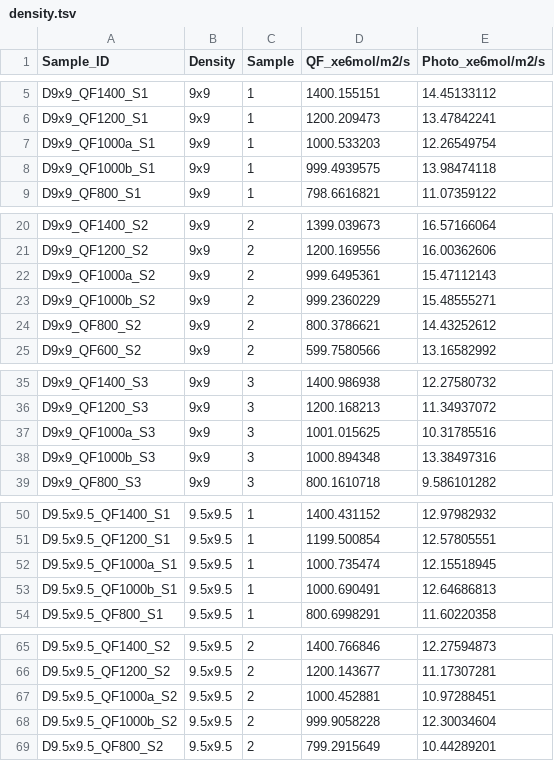
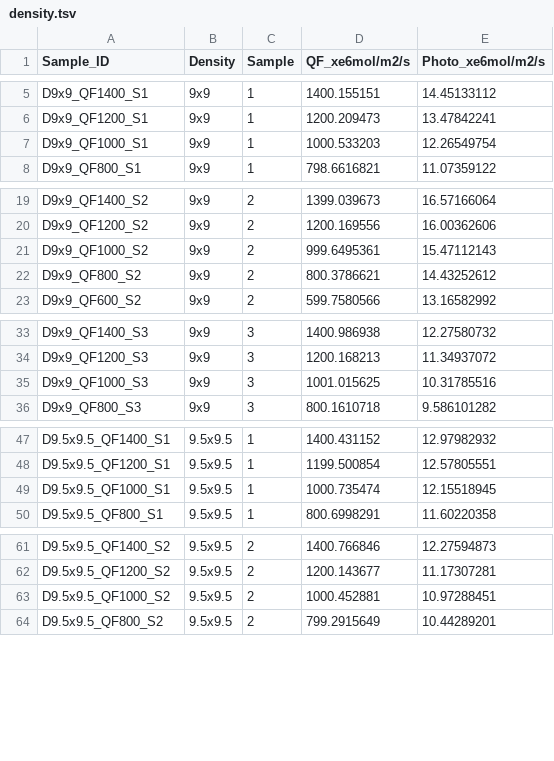
Before and after one commit to hdescobarh/journey-resolution, a TSV file: FV_Taller02_fotosintesis/Data/density.tsv, drawn as a sheet; only a part is shown, gaps mark what is left out; the diff covers the shown part only.

```diff
--- a/FV_Taller02_fotosintesis/Data/density.tsv
+++ b/FV_Taller02_fotosintesis/Data/density.tsv
@@ -6,4 +6,3 @@ D9x9_QF1400_S1	9x9	1	1400.155151	14.45133112
 D9x9_QF1200_S1	9x9	1	1200.209473	13.47842241
-D9x9_QF1000a_S1	9x9	1	1000.533203	12.26549754
-D9x9_QF1000b_S1	9x9	1	999.4939575	13.98474118
+D9x9_QF1000_S1	9x9	1	1000.533203	12.26549754
 D9x9_QF800_S1	9x9	1	798.6616821	11.07359122
@@ -21,4 +20,3 @@ D9x9_QF1400_S2	9x9	2	1399.039673	16.57166064
 D9x9_QF1200_S2	9x9	2	1200.169556	16.00362606
-D9x9_QF1000a_S2	9x9	2	999.6495361	15.47112143
-D9x9_QF1000b_S2	9x9	2	999.2360229	15.48555271
+D9x9_QF1000_S2	9x9	2	999.6495361	15.47112143
 D9x9_QF800_S2	9x9	2	800.3786621	14.43252612
@@ -36,4 +34,3 @@ D9x9_QF1400_S3	9x9	3	1400.986938	12.27580732
 D9x9_QF1200_S3	9x9	3	1200.168213	11.34937072
-D9x9_QF1000a_S3	9x9	3	1001.015625	10.31785516
-D9x9_QF1000b_S3	9x9	3	1000.894348	13.38497316
+D9x9_QF1000_S3	9x9	3	1001.015625	10.31785516
 D9x9_QF800_S3	9x9	3	800.1610718	9.586101282
@@ -51,4 +48,3 @@ D9.5x9.5_QF1400_S1	9.5x9.5	1	1400.431152	12.97982932
 D9.5x9.5_QF1200_S1	9.5x9.5	1	1199.500854	12.57805551
-D9.5x9.5_QF1000a_S1	9.5x9.5	1	1000.735474	12.15518945
-D9.5x9.5_QF1000b_S1	9.5x9.5	1	1000.690491	12.64686813
+D9.5x9.5_QF1000_S1	9.5x9.5	1	1000.735474	12.15518945
 D9.5x9.5_QF800_S1	9.5x9.5	1	800.6998291	11.60220358
@@ -66,4 +62,3 @@ D9.5x9.5_QF1400_S2	9.5x9.5	2	1400.766846	12.27594873
 D9.5x9.5_QF1200_S2	9.5x9.5	2	1200.143677	11.17307281
-D9.5x9.5_QF1000a_S2	9.5x9.5	2	1000.452881	10.97288451
-D9.5x9.5_QF1000b_S2	9.5x9.5	2	999.9058228	12.30034604
+D9.5x9.5_QF1000_S2	9.5x9.5	2	1000.452881	10.97288451
 D9.5x9.5_QF800_S2	9.5x9.5	2	799.2915649	10.44289201
```
Also changed, not shown: 4 removed rows and 4 edited cells elsewhere in this file, FV_Taller02_fotosintesis/Data/leaf_age.tsv.
